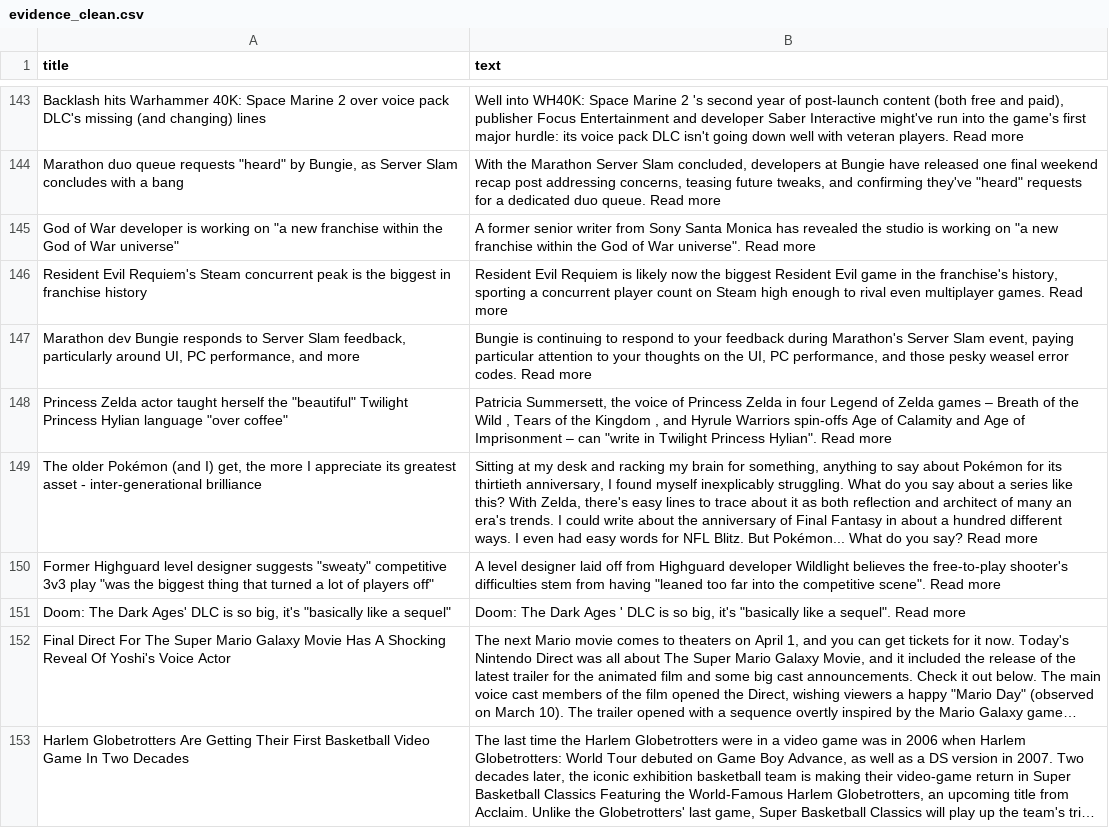
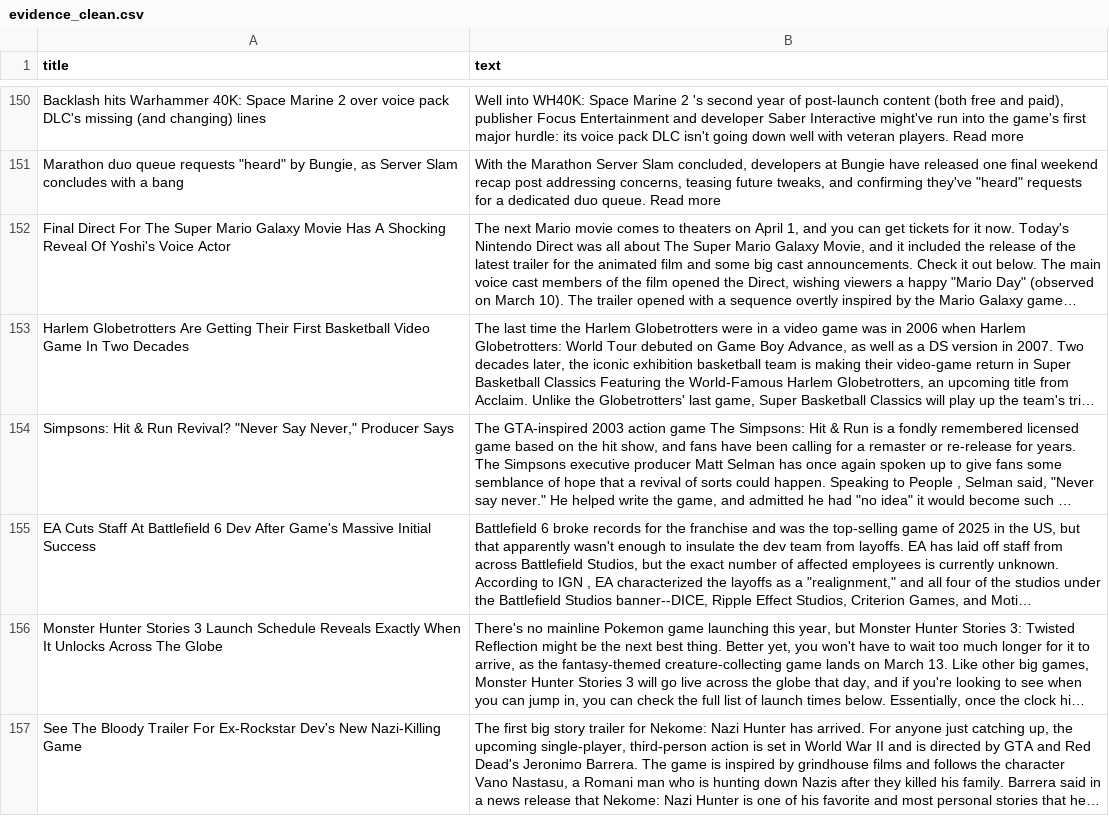
Before and after one commit to ROHIT05-ENG/gaming-news-project, a CSV file: data/evidence/evidence_clean.csv, drawn as a sheet; only a part is shown, gaps mark what is left out; the shorter side is filled out with more unchanged rows; long unchanged cells end in …; removed rows and columns are numbered as before the commit, all else as after; the diff covers the shown part only; the diff names each change by its address in the sheet, - before the commit and + after, or states it on an @@ line.

```diff
--- a/data/evidence/evidence_clean.csv
+++ b/data/evidence/evidence_clean.csv
-row 145: God of War developer is working on "a new franchise within the God of War universe" | A former senior writer from Sony Santa Monica has revealed the studio is working on "a new franchise within the God of War universe". Read more
-row 146: Resident Evil Requiem's Steam concurrent peak is the biggest in franchise history | Resident Evil Requiem is likely now the biggest Resident Evil game in the franchise's history, sporting a concurrent player count on Steam high enough to rival even multiplayer games. Read more
-row 147: Marathon dev Bungie responds to Server Slam feedback, particularly around UI, PC performance, and more | Bungie is continuing to respond to your feedback during Marathon's Server Slam event, paying particular attention to your thoughts on the UI, PC performance, and those pesky weasel error codes. Read more
-row 148: Princess Zelda actor taught herself the "beautiful" Twilight Princess Hylian language "over coffee" | Patricia Summersett, the voice of Princess Zelda in four Legend of Zelda games – Breath of the Wild , Tears of the Kingdom , and Hyrule Warriors spin-offs Age of Calamity and Age of Imprisonment – can "write in Twilight Princess Hylian". Read more
-row 149: The older Pokémon (and I) get, the more I appreciate its greatest asset - inter-generational brilliance | Sitting at my desk and racking my brain for something, anything to say about Pokémon for its thirtieth anniversary, I found myself inexplicably struggling. What do you say about a series like this? With Zelda, there's easy lines to trace about it as both reflection and architect of many an era's trends. I could write about the anniversary of Final Fantasy in about a hundred different ways. I even had easy words for NFL Blitz. But Pokémon... What do you say? Read more
-row 150: Former Highguard level designer suggests "sweaty" competitive 3v3 play "was the biggest thing that turned a lot of players off" | A level designer laid off from Highguard developer Wildlight believes the free-to-play shooter's difficulties stem from having "leaned too far into the competitive scene". Read more
-row 151: Doom: The Dark Ages' DLC is so big, it's "basically like a sequel" | Doom: The Dark Ages ' DLC is so big, it's "basically like a sequel". Read more
```
Also changed, not shown: 17 added rows and 10 removed rows elsewhere in this file, data/evidence/evidence_raw.csv.
